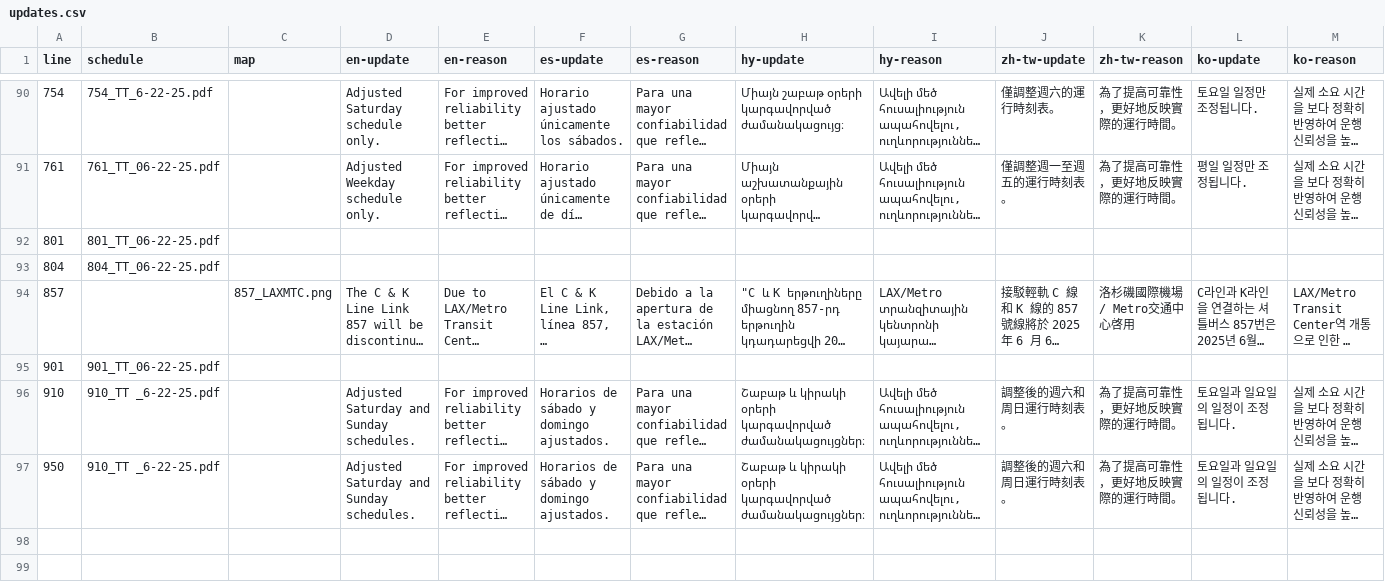
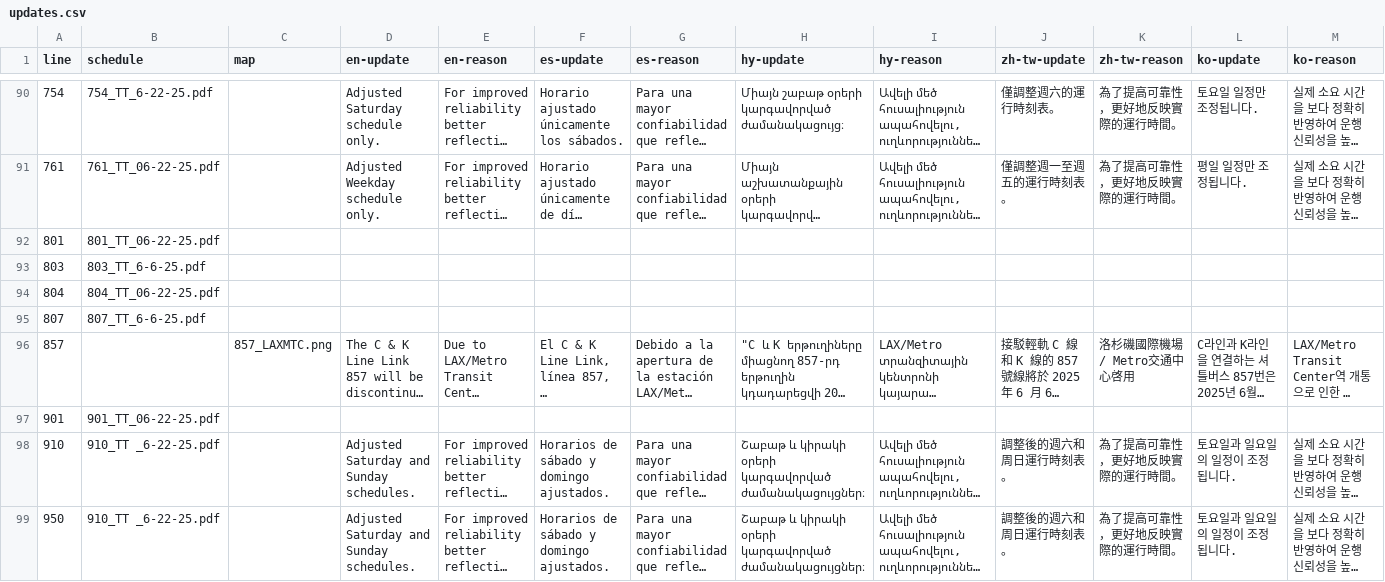
Before and after one commit to LACMTA/mybus-v3, a CSV file: src/_data/2025-06/updates.csv, drawn as a sheet; only a part is shown, gaps mark what is left out; long unchanged cells end in …; rows hold the shown columns only; the diff names each change by its address in the sheet, - before the commit and + after, or states it on an @@ line.

```diff
--- a/src/_data/2025-06/updates.csv
+++ b/src/_data/2025-06/updates.csv
+row 93: 803 | 803_TT_6-6-25.pdf
+row 95: 807 | 807_TT_6-6-25.pdf
```
Also changed, not shown: 19 other files.
